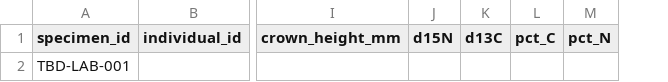
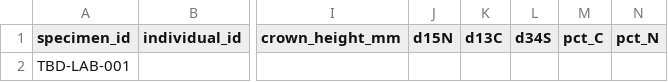
Before and after one commit to andymaehartley/WeanAge, a CSV file: src/weanage/data/templates/isotope_template.csv, drawn as a sheet; only a part is shown, gaps mark what is left out; the diff names each change by its address in the sheet, - before the commit and + after, or states it on an @@ line.

```diff
--- a/src/weanage/data/templates/isotope_template.csv
+++ b/src/weanage/data/templates/isotope_template.csv
+column L (d34S), empty
```
Also changed, not shown: src/weanage/data/examples/synthetic_enamel_example.csv, 16 other files.
